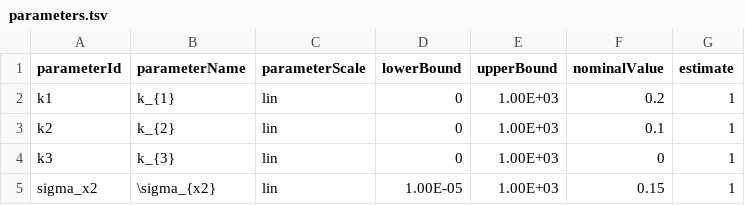
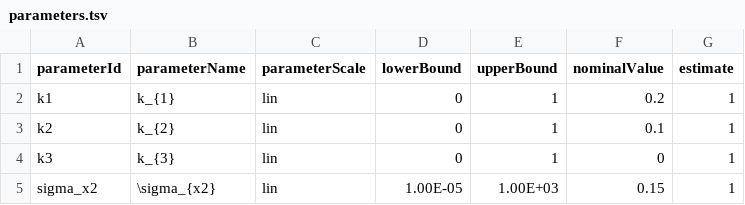
Before and after one commit to PEtab-dev/petab_select, a TSV file: test_cases/0001/petab/parameters.tsv, drawn as a sheet.

Commit message:
repro: narrow bounds in test cases 1-8

```diff
--- a/test_cases/0001/petab/parameters.tsv
+++ b/test_cases/0001/petab/parameters.tsv
@@ -1,5 +1,5 @@
 parameterId	parameterName	parameterScale	lowerBound	upperBound	nominalValue	estimate
-k1	k_{1}	lin	0	1.00E+03	0.2	1
-k2	k_{2}	lin	0	1.00E+03	0.1	1
-k3	k_{3}	lin	0	1.00E+03	0	1
+k1	k_{1}	lin	0	1	0.2	1
+k2	k_{2}	lin	0	1	0.1	1
+k3	k_{3}	lin	0	1	0	1
 sigma_x2	\sigma_{x2}	lin	1.00E-05	1.00E+03	0.15	1
```
